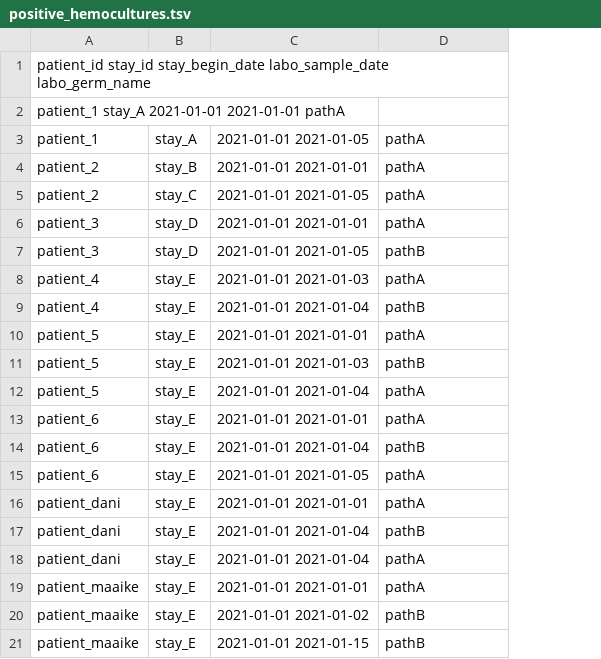
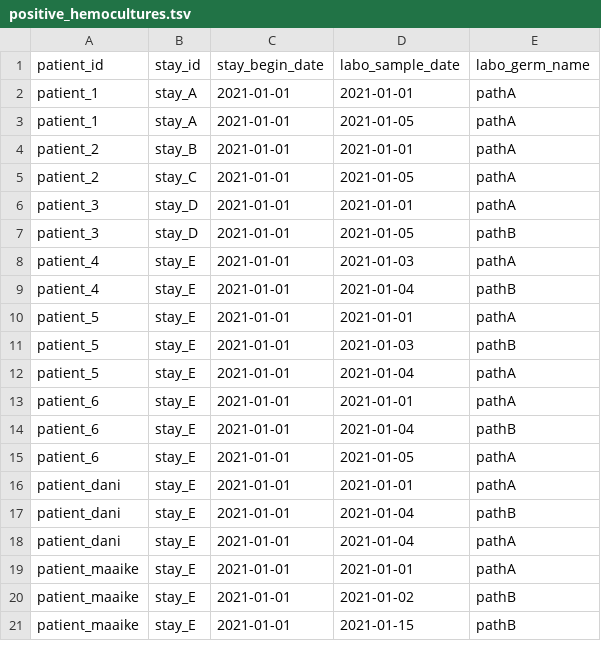
Before and after one commit to ddtxra/hob, a TSV file: static/scenario_basics/positive_hemocultures.tsv, drawn as a sheet; removed rows and columns are numbered as before the commit, all else as after; the diff names each change by its address in the sheet, - before the commit and + after, or states it on an @@ line.

Commit message:
adding scenarios

```diff
--- a/static/scenario_basics/positive_hemocultures.tsv
+++ b/static/scenario_basics/positive_hemocultures.tsv
-column C, rows 3-21: 2021-01-01 2021-01-05 | 2021-01-01 2021-01-01 | 2021-01-01 2021-01-05 | 2021-01-01 2021-01-01 | 2021-01-01 2021-01-05 | 2021-01-01 2021-01-03 | 2021-01-01 2021-01-04 | 2021-01-01 2021-01-01 | 2021-01-01 2021-01-03 | 2021-01-01 2021-01-04 | 2021-01-01 2021-01-01 | 2021-01-01 2021-01-04 | 2021-01-01 2021-01-05 | 2021-01-01 2021-01-01 | 2021-01-01 2021-01-04 | 2021-01-01 2021-01-04 | 2021-01-01 2021-01-01 | 2021-01-01 2021-01-02 | 2021-01-01 2021-01-15
+column C, rows 3-21: all 2021-01-01
+column D, rows 3-21: 2021-01-05 | 2021-01-01 | 2021-01-05 | 2021-01-01 | 2021-01-05 | 2021-01-03 | 2021-01-04 | 2021-01-01 | 2021-01-03 | 2021-01-04 | 2021-01-01 | 2021-01-04 | 2021-01-05 | 2021-01-01 | 2021-01-04 | 2021-01-04 | 2021-01-01 | 2021-01-02 | 2021-01-15
-row 1: patient_id stay_id stay_begin_date labo_sample_date labo_germ_name
-row 2: patient_1 stay_A 2021-01-01 2021-01-01 pathA
+row 1: patient_id | stay_id | stay_begin_date | labo_sample_date | labo_germ_name
+row 2: patient_1 | stay_A | 2021-01-01 | 2021-01-01 | pathA
```
